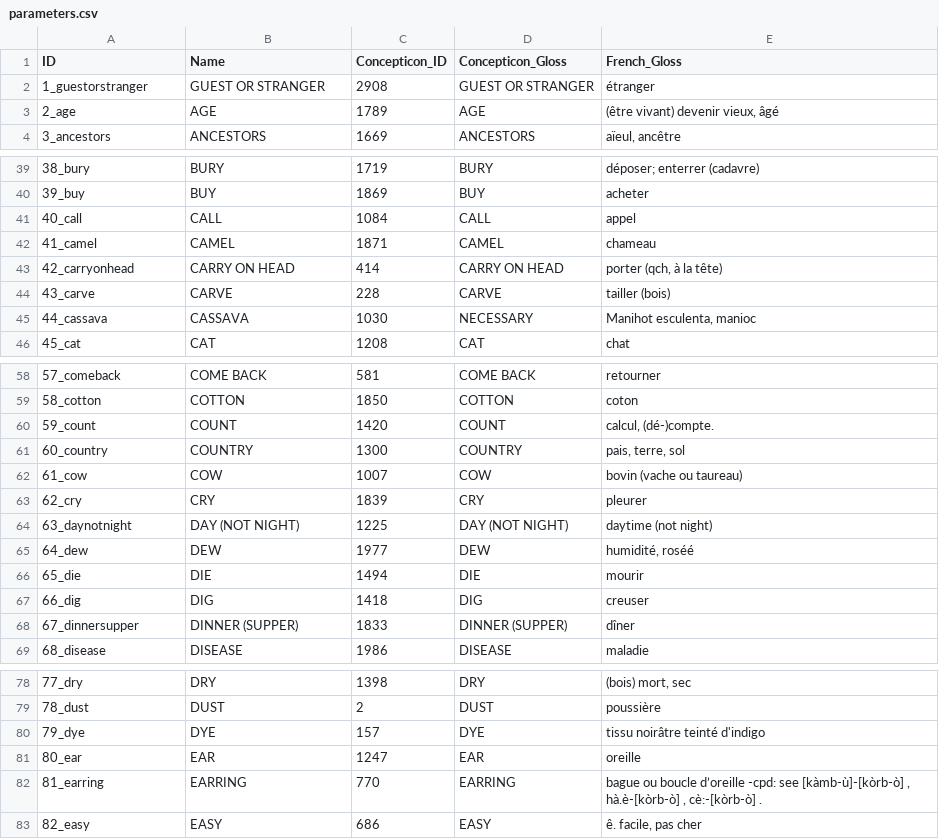
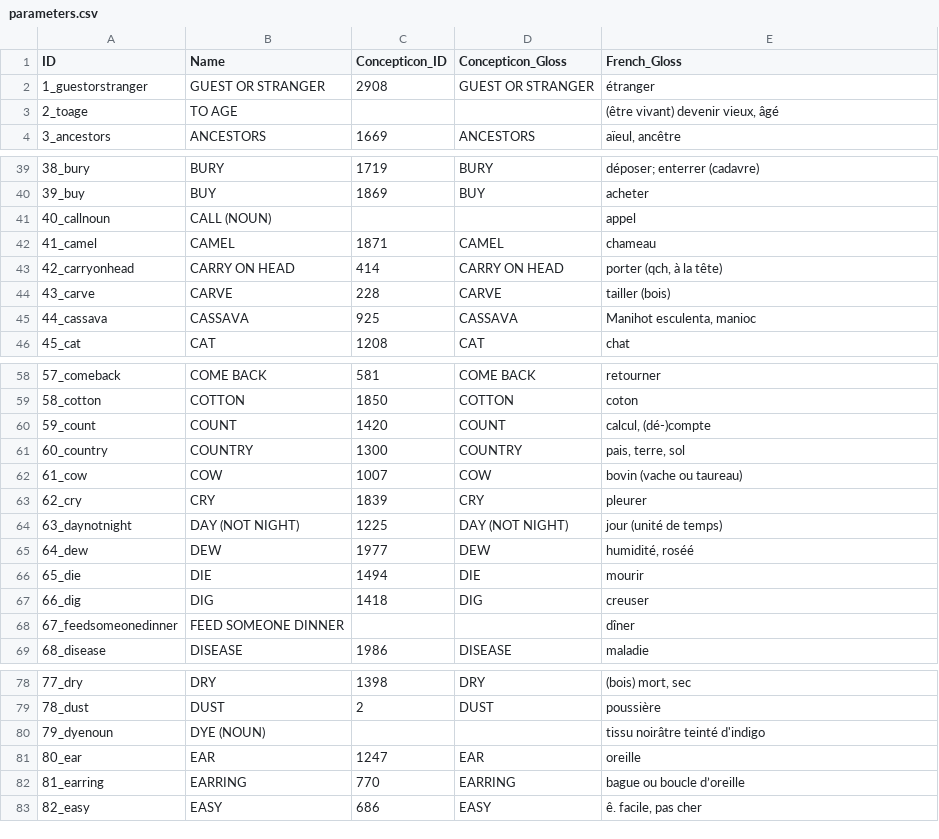
Before and after one commit to lexibank/baf2, a CSV file: cldf/parameters.csv, drawn as a sheet; only a part is shown, gaps mark what is left out; the diff covers the shown part only.

```diff
--- a/cldf/parameters.csv
+++ b/cldf/parameters.csv
@@ -2,3 +2,3 @@ ID,Name,Concepticon_ID,Concepticon_Gloss,French_Gloss
 1_guestorstranger,GUEST OR STRANGER,2908,GUEST OR STRANGER,étranger
-2_age,AGE,1789,AGE,"(être vivant) devenir vieux, âgé"
+2_toage,TO AGE,,,"(être vivant) devenir vieux, âgé"
 3_ancestors,ANCESTORS,1669,ANCESTORS,"aïeul, ancêtre"
@@ -40,3 +40,3 @@ ID,Name,Concepticon_ID,Concepticon_Gloss,French_Gloss
 39_buy,BUY,1869,BUY,acheter
-40_call,CALL,1084,CALL,appel
+40_callnoun,CALL (NOUN),,,appel
 41_camel,CAMEL,1871,CAMEL,chameau
@@ -44,3 +44,3 @@ ID,Name,Concepticon_ID,Concepticon_Gloss,French_Gloss
 43_carve,CARVE,228,CARVE,tailler (bois)
-44_cassava,CASSAVA,1030,NECESSARY,"Manihot esculenta, manioc"
+44_cassava,CASSAVA,925,CASSAVA,"Manihot esculenta, manioc"
 45_cat,CAT,1208,CAT,chat
@@ -59,3 +59,3 @@ ID,Name,Concepticon_ID,Concepticon_Gloss,French_Gloss
 58_cotton,COTTON,1850,COTTON,coton
-59_count,COUNT,1420,COUNT,"calcul, (dé-)compte."
+59_count,COUNT,1420,COUNT,"calcul, (dé-)compte"
 60_country,COUNTRY,1300,COUNTRY,"pais, terre, sol"
@@ -63,3 +63,3 @@ ID,Name,Concepticon_ID,Concepticon_Gloss,French_Gloss
 62_cry,CRY,1839,CRY,pleurer
-63_daynotnight,DAY (NOT NIGHT),1225,DAY (NOT NIGHT),daytime (not night)
+63_daynotnight,DAY (NOT NIGHT),1225,DAY (NOT NIGHT),jour (unité de temps)
 64_dew,DEW,1977,DEW,"humidité, roséé"
@@ -67,3 +67,3 @@ ID,Name,Concepticon_ID,Concepticon_Gloss,French_Gloss
 66_dig,DIG,1418,DIG,creuser
-67_dinnersupper,DINNER (SUPPER),1833,DINNER (SUPPER),dîner
+67_feedsomeonedinner,FEED SOMEONE DINNER,,,dîner
 68_disease,DISEASE,1986,DISEASE,maladie
@@ -79,5 +79,5 @@ ID,Name,Concepticon_ID,Concepticon_Gloss,French_Gloss
 78_dust,DUST,2,DUST,poussière
-79_dye,DYE,157,DYE,tissu noirâtre teinté d'indigo
+79_dyenoun,DYE (NOUN),,,tissu noirâtre teinté d'indigo
 80_ear,EAR,1247,EAR,oreille
-81_earring,EARRING,770,EARRING,"bague ou boucle d’oreille -cpd: see [kàmb-ù]-[kòrb-ò] , hà.è-[kòrb-ò] , cè:-[kòrb-ò] ."
+81_earring,EARRING,770,EARRING,bague ou boucle d’oreille
 82_easy,EASY,686,EASY,"ê. facile, pas cher"
```
Also changed, not shown: 11 added rows, 15 removed rows and 31 edited cells elsewhere in this file, etc/concepts.tsv, 10 other files.
